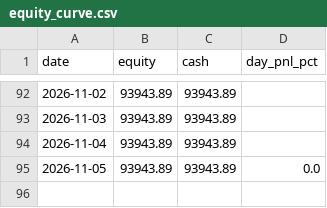
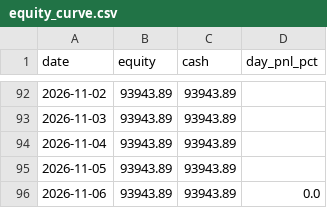
Before and after one commit to ejmacor/Claude-Trader-Experiment-, a CSV file: logs/equity_curve.csv, drawn as a sheet; only a part is shown, gaps mark what is left out.

```diff
--- a/logs/equity_curve.csv
+++ b/logs/equity_curve.csv
@@ -94,2 +94,3 @@ date,equity,cash,day_pnl_pct
 2026-11-04,93943.89,93943.89,
-2026-11-05,93943.89,93943.89,0.0
+2026-11-05,93943.89,93943.89,
+2026-11-06,93943.89,93943.89,0.0
```
Also changed, not shown: logs/benchmark.csv, 5 other files.
